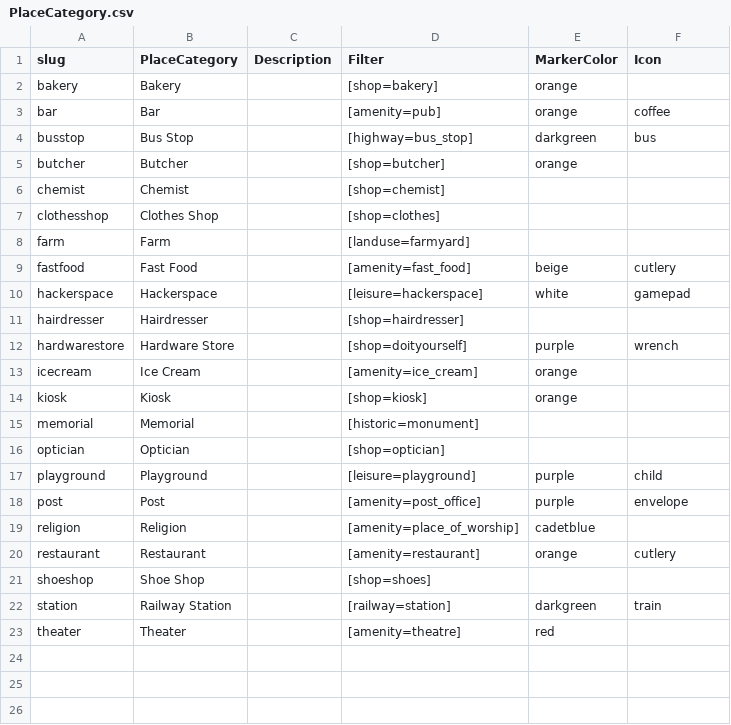
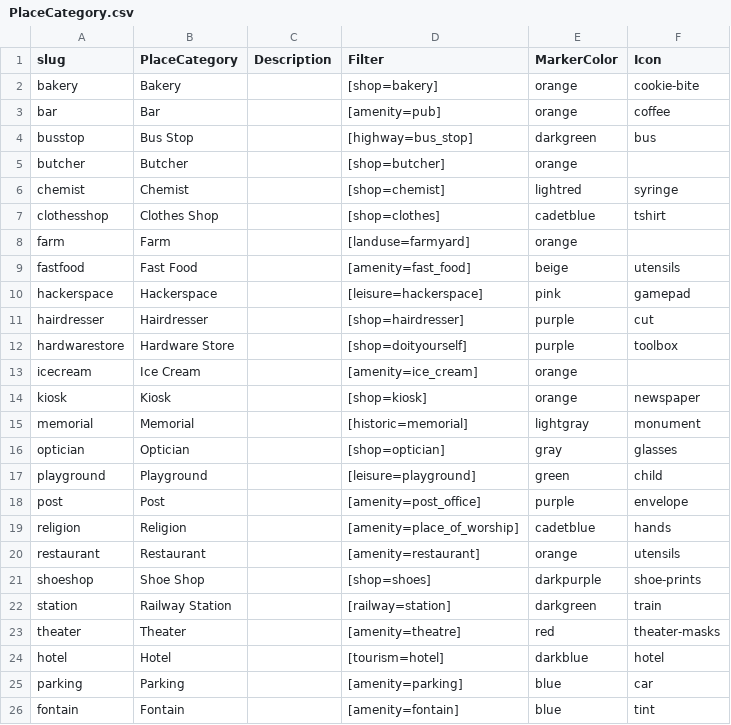
Before and after one commit to exmatrikulator/wustopia, a CSV file: webapp/import/PlaceCategory.csv, drawn as a sheet.

Commit message:
more Categories & Icons/Colors

```diff
--- a/webapp/import/PlaceCategory.csv
+++ b/webapp/import/PlaceCategory.csv
@@ -1,3 +1,3 @@
 slug,PlaceCategory,Description,Filter,MarkerColor,Icon
-bakery,Bakery,,[shop=bakery],orange,
+bakery,Bakery,,[shop=bakery],orange,cookie-bite
 bar,Bar,,[amenity=pub],orange,coffee
@@ -5,19 +5,22 @@ busstop,Bus Stop,,[highway=bus_stop],darkgreen,bus
 butcher,Butcher,,[shop=butcher],orange,
-chemist,Chemist,,[shop=chemist],,
-clothesshop,Clothes Shop,,[shop=clothes],,
-farm,Farm,,[landuse=farmyard],,
-fastfood,Fast Food,,[amenity=fast_food],beige,cutlery
-hackerspace,Hackerspace,,[leisure=hackerspace],white,gamepad
-hairdresser,Hairdresser,,[shop=hairdresser],,
-hardwarestore,Hardware Store,,[shop=doityourself],purple,wrench
+chemist,Chemist,,[shop=chemist],lightred,syringe
+clothesshop,Clothes Shop,,[shop=clothes],cadetblue,tshirt
+farm,Farm,,[landuse=farmyard],orange,
+fastfood,Fast Food,,[amenity=fast_food],beige,utensils
+hackerspace,Hackerspace,,[leisure=hackerspace],pink,gamepad
+hairdresser,Hairdresser,,[shop=hairdresser],purple,cut
+hardwarestore,Hardware Store,,[shop=doityourself],purple,toolbox
 icecream,Ice Cream,,[amenity=ice_cream],orange,
-kiosk,Kiosk,,[shop=kiosk],orange,
-memorial,Memorial,,[historic=monument],,
-optician,Optician,,[shop=optician],,
-playground,Playground,,[leisure=playground],purple,child
+kiosk,Kiosk,,[shop=kiosk],orange,newspaper
+memorial,Memorial,,[historic=memorial],lightgray,monument
+optician,Optician,,[shop=optician],gray,glasses
+playground,Playground,,[leisure=playground],green,child
 post,Post,,[amenity=post_office],purple,envelope
-religion,Religion,,[amenity=place_of_worship],cadetblue,
-restaurant,Restaurant,,[amenity=restaurant],orange,cutlery
-shoeshop,Shoe Shop,,[shop=shoes],,
+religion,Religion,,[amenity=place_of_worship],cadetblue,hands
+restaurant,Restaurant,,[amenity=restaurant],orange,utensils
+shoeshop,Shoe Shop,,[shop=shoes],darkpurple,shoe-prints
 station,Railway Station,,[railway=station],darkgreen,train
-theater,Theater,,[amenity=theatre],red,
+theater,Theater,,[amenity=theatre],red,theater-masks
+hotel,Hotel,,[tourism=hotel],darkblue,hotel
+parking,Parking,,[amenity=parking],blue,car
+fontain,Fontain,,[amenity=fontain],blue,tint
```
Also changed, not shown: 27 other files.
